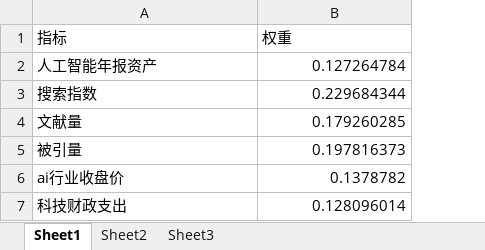
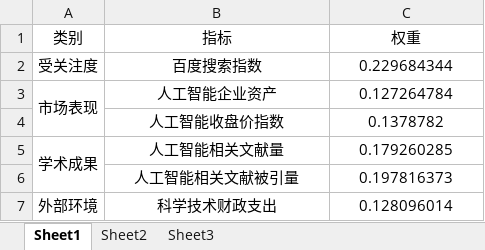
Before and after one commit to zwwwwy/tjjm, an Excel workbook: 报告结果/人工智能权重情况.xlsx, sheet Sheet1, drawn as a sheet; values as stored, in another font and other column widths than the file's, no borders; removed rows and columns are numbered as before the commit, all else as after; the diff names each change by its address in the sheet, - before the commit and + after, or states it on an @@ line.

```diff
--- a/报告结果/人工智能权重情况.xlsx (sheet Sheet1)
+++ b/报告结果/人工智能权重情况.xlsx (sheet Sheet1)
+column A (类别), row 2: 受关注度; rows 5-7: 学术成果 |  | 外部环境
-B1:C1 alignment: left
+B1:C1 alignment: center
-row 2: 人工智能年报资产 | 0.127264784
-B2 (指标): 搜索指数
+B2 (指标): 百度搜索指数
-B2 alignment: left
+B2 alignment: center
-C2 alignment: right
+C2 alignment: center
+row 3: 市场表现 | 人工智能企业资产 | 0.127264784
+row 4:  | 人工智能收盘价指数 | 0.1378782
-B5 (指标): 文献量
+B5 (指标): 人工智能相关文献量
-B5:B6 alignment: left
+B5:B6 alignment: center
-C5:C6 alignment: right
+C5:C6 alignment: center
-B6 (指标): 被引量
+B6 (指标): 人工智能相关文献被引量
-row 6: ai行业收盘价 | 0.1378782
-B7 (指标): 科技财政支出
+B7 (指标): 科学技术财政支出
-B7 alignment: left
+B7 alignment: center
-C7 alignment: right
+C7 alignment: center
```
Also changed, not shown: 报告结果/医疗权重情况.xlsx, 41 other files.
